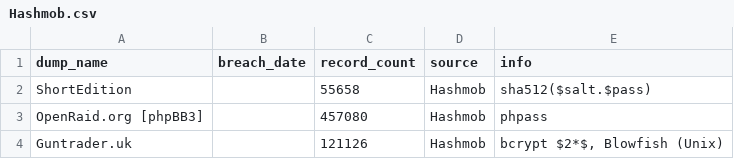
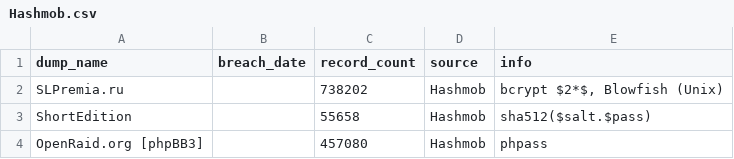
Before and after one commit to notdls/known-breaches, a CSV file: datasets/Hashmob.csv, drawn as a sheet; only a part is shown; the shorter side is filled out with more unchanged rows; the diff names each change by its address in the sheet, - before the commit and + after, or states it on an @@ line.

Commit message:
Dataset Update 03/23/25

```diff
--- a/datasets/Hashmob.csv
+++ b/datasets/Hashmob.csv
+row 2: SLPremia.ru |  | 738202 | Hashmob | bcrypt $2*$, Blowfish (Unix)
```
Also changed, not shown: 3 other files.
